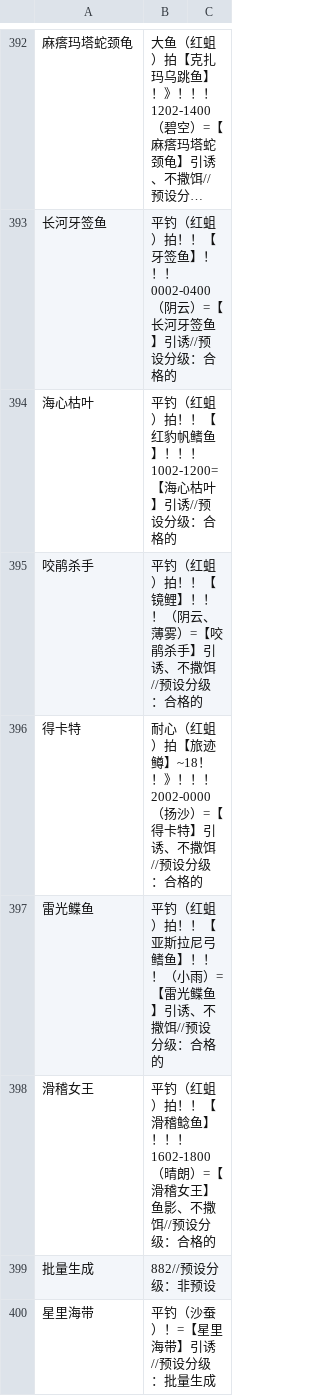
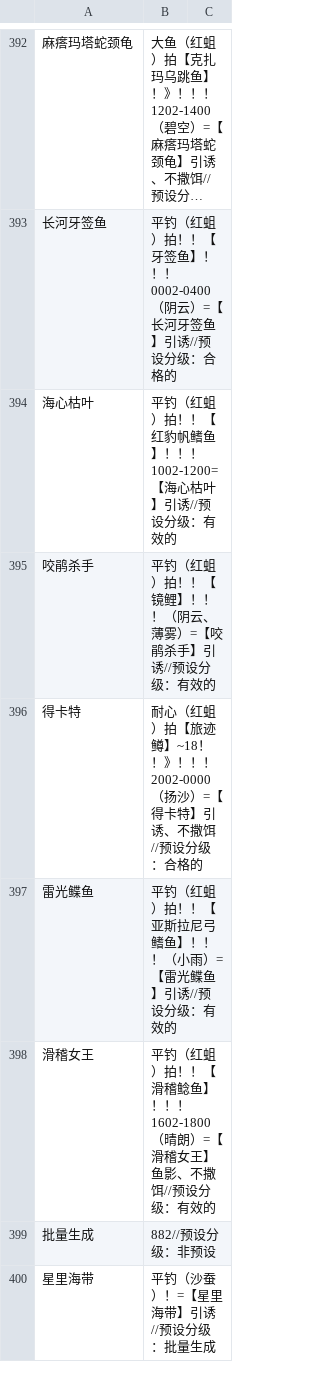
Before and after one commit to BlackCleaverLoli/MissFisher, a CSV file: Preset4V2.csv, drawn as a sheet; only a part is shown, gaps mark what is left out; long unchanged cells end in ….

Commit message:
Update Preset4V2.csv

```diff
--- a/Preset4V2.csv
+++ b/Preset4V2.csv
@@ -393,7 +393,7 @@
 长河牙签鱼,平钓（红蛆）拍！！【牙签鱼】！！！0002-0400（阴云）=【长河牙签鱼】引诱//预设分级：合格的
-海心枯叶,平钓（红蛆）拍！！【红豹帆鳍鱼】！！！1002-1200=【海心枯叶】引诱//预设分级：合格的
-咬鹃杀手,平钓（红蛆）拍！！【镜鲤】！！！（阴云、薄雾）=【咬鹃杀手】引诱、不撒饵//预设分级：合格的
+海心枯叶,平钓（红蛆）拍！！【红豹帆鳍鱼】！！！1002-1200=【海心枯叶】引诱//预设分级：有效的
+咬鹃杀手,平钓（红蛆）拍！！【镜鲤】！！！（阴云、薄雾）=【咬鹃杀手】引诱//预设分级：有效的
 得卡特,耐心（红蛆）拍【旅迹鳟】~18！！》！！！2002-0000（扬沙）=【得卡特】引诱、不撒饵//预设分级：合格的
-雷光鲽鱼,平钓（红蛆）拍！！【亚斯拉尼弓鳍鱼】！！！（小雨）=【雷光鲽鱼】引诱、不撒饵//预设分级：合格的
-滑稽女王,平钓（红蛆）拍！！【滑稽鲶鱼】！！！1602-1800（晴朗）=【滑稽女王】鱼影、不撒饵//预设分级：合格的
+雷光鲽鱼,平钓（红蛆）拍！！【亚斯拉尼弓鳍鱼】！！！（小雨）=【雷光鲽鱼】引诱//预设分级：有效的
+滑稽女王,平钓（红蛆）拍！！【滑稽鲶鱼】！！！1602-1800（晴朗）=【滑稽女王】鱼影、不撒饵//预设分级：有效的
 批量生成,882//预设分级：非预设
```
